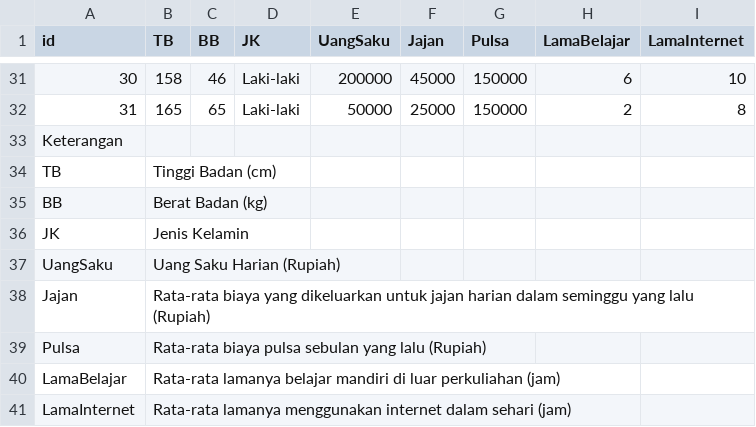
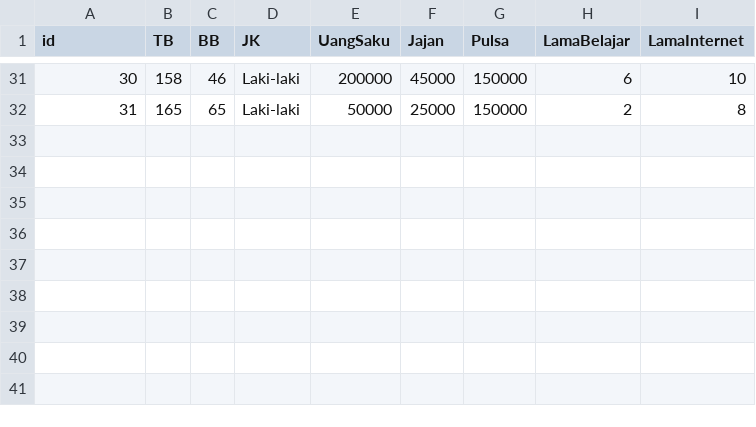
Before and after one commit to aryasepta7901/Data_APG, a CSV file: 3SI1.csv, drawn as a sheet; only a part is shown, gaps mark what is left out; the diff names each change by its address in the sheet, - before the commit and + after, or states it on an @@ line.

Commit message:
update

```diff
--- a/3SI1.csv
+++ b/3SI1.csv
-row 33: Keterangan
-row 34: TB | Tinggi Badan (cm)
-row 35: BB | Berat Badan (kg)
-row 36: JK | Jenis Kelamin
-row 37: UangSaku | Uang Saku Harian (Rupiah)
-row 38: Jajan | Rata-rata biaya yang dikeluarkan untuk jajan harian dalam seminggu yang lalu (Rupiah)
-row 39: Pulsa | Rata-rata biaya pulsa sebulan yang lalu (Rupiah)
-row 40: LamaBelajar | Rata-rata lamanya belajar mandiri di luar perkuliahan (jam)
-row 41: LamaInternet | Rata-rata lamanya menggunakan internet dalam sehari (jam)
```
